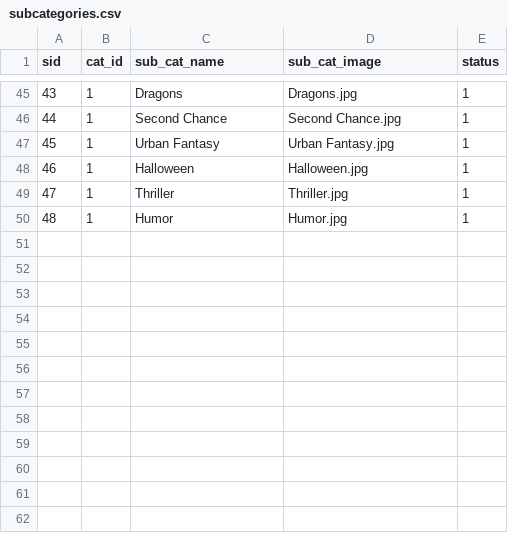
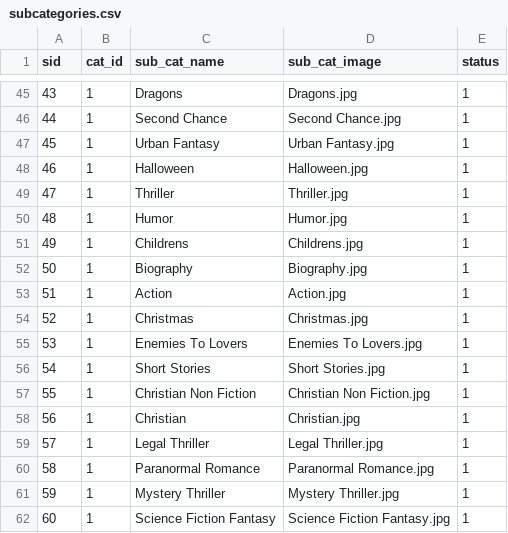
Before and after one commit to kiduyu-klaus/epub-library-manager, a CSV file: subcategories.csv, drawn as a sheet; only a part is shown, gaps mark what is left out.

```diff
--- a/subcategories.csv
+++ b/subcategories.csv
@@ -50 +50,13 @@ sid,cat_id,sub_cat_name,sub_cat_image,status
 48,1,Humor,Humor.jpg,1
+49,1,Childrens,Childrens.jpg,1
+50,1,Biography,Biography.jpg,1
+51,1,Action,Action.jpg,1
+52,1,Christmas,Christmas.jpg,1
+53,1,Enemies To Lovers,Enemies To Lovers.jpg,1
+54,1,Short Stories,Short Stories.jpg,1
+55,1,Christian Non Fiction,Christian Non Fiction.jpg,1
+56,1,Christian,Christian.jpg,1
+57,1,Legal Thriller,Legal Thriller.jpg,1
+58,1,Paranormal Romance,Paranormal Romance.jpg,1
+59,1,Mystery Thriller,Mystery Thriller.jpg,1
+60,1,Science Fiction Fantasy,Science Fiction Fantasy.jpg,1
```
Also changed, not shown: 6 other files.
